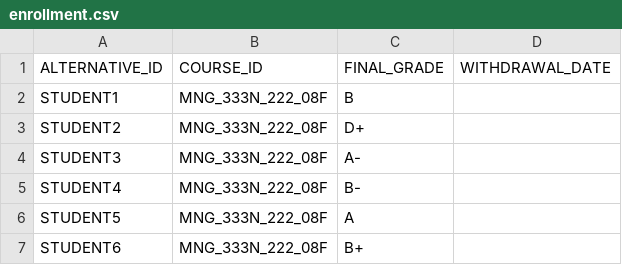
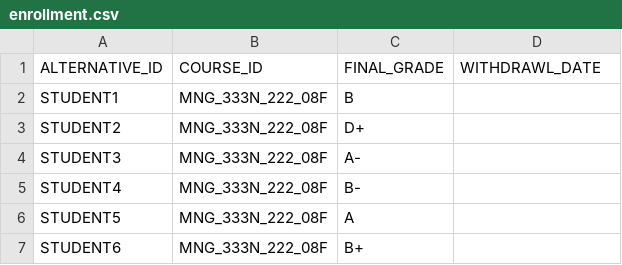
Before and after one commit to Apereo-Learning-Analytics-Initiative/LearningAnalyticsProcessor, a CSV file: src/main/resources/extracts/enrollment.csv, drawn as a sheet; only a part is shown.

Commit message:
Enrollment CSV handler + schema update

```diff
--- a/src/main/resources/extracts/enrollment.csv
+++ b/src/main/resources/extracts/enrollment.csv
@@ -1,2 +1,2 @@
-ALTERNATIVE_ID,COURSE_ID,FINAL_GRADE,WITHDRAWAL_DATE
+ALTERNATIVE_ID,COURSE_ID,FINAL_GRADE,WITHDRAWL_DATE
 STUDENT1,MNG_333N_222_08F,B,
```
Also changed, not shown: 7 other files.
